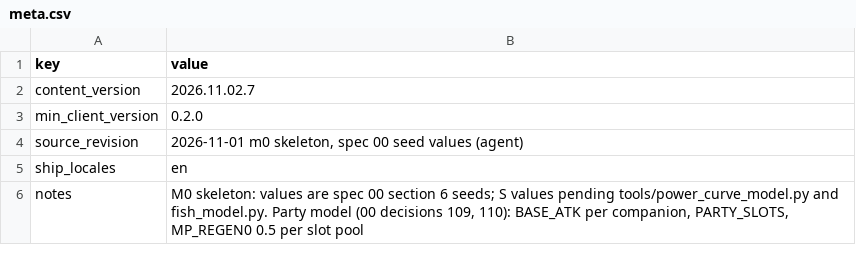
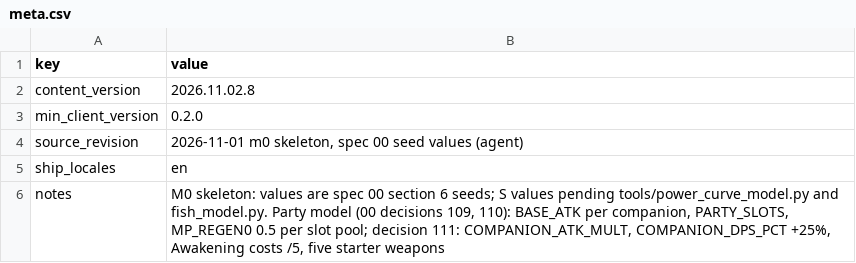
Before and after one commit to kjew2/herocat, a CSV file: content_src/meta.csv, drawn as a sheet.

```diff
--- a/content_src/meta.csv
+++ b/content_src/meta.csv
@@ -1,3 +1,3 @@
 key,value
-content_version,2026.11.02.7
+content_version,2026.11.02.8
 min_client_version,0.2.0
@@ -5,2 +5,2 @@ source_revision,"2026-11-01 m0 skeleton, spec 00 seed values (agent)"
 ship_locales,en
-notes,"M0 skeleton: values are spec 00 section 6 seeds; S values pending tools/power_curve_model.py and fish_model.py. Party model (00 decisions 109, 110): BASE_ATK per companion, PARTY_SLOTS, MP_REGEN0 0.5 per slot pool"
+notes,"M0 skeleton: values are spec 00 section 6 seeds; S values pending tools/power_curve_model.py and fish_model.py. Party model (00 decisions 109, 110): BASE_ATK per companion, PARTY_SLOTS, MP_REGEN0 0.5 per slot pool; decision 111: COMPANION_ATK_MULT, COMPANION_DPS_PCT +25%, Awakening costs /5, five starter weapons"
```
Also changed, not shown: content_src/awakening.csv, content_src/companions.csv, 43 other files.
